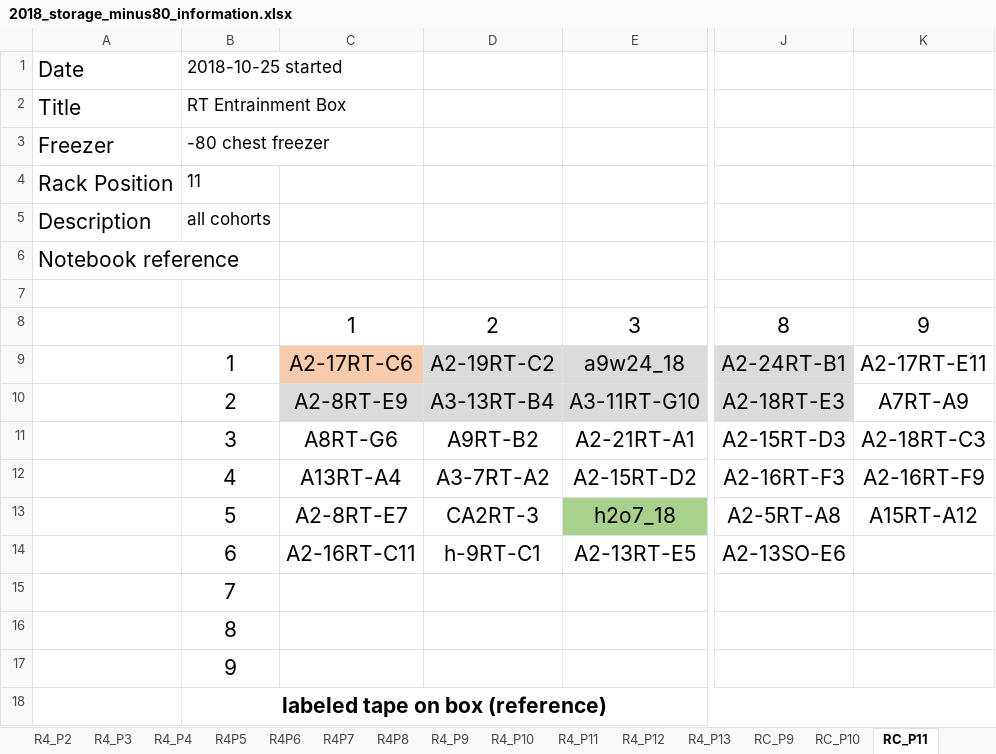
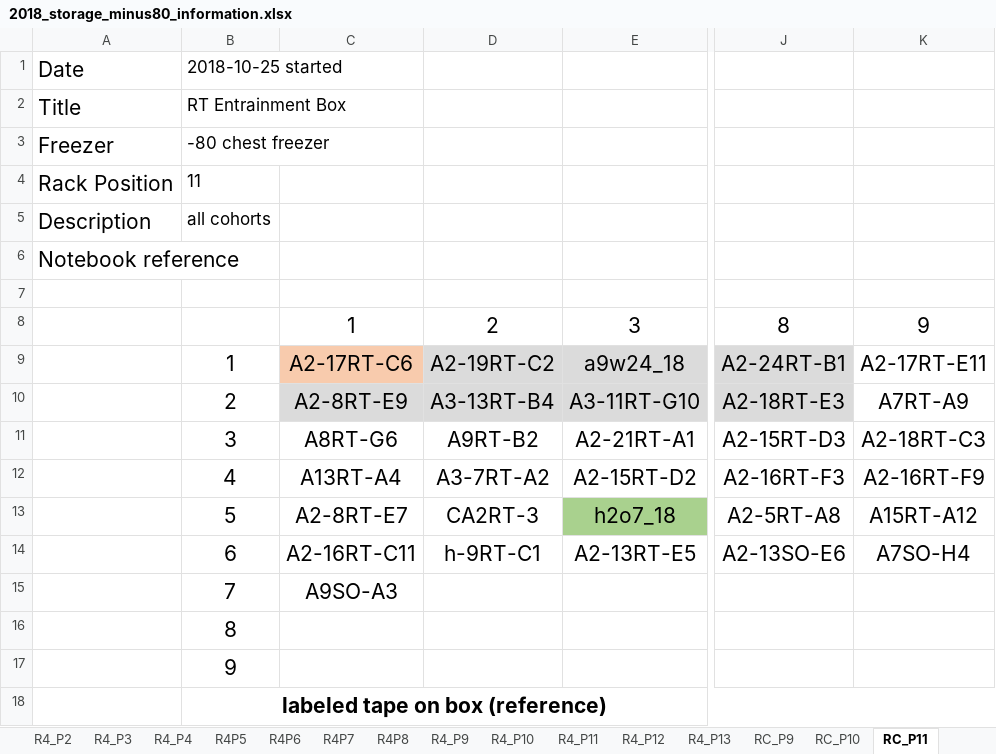
Before and after one commit to adnguyen/Circadian_rhythm_runs_seasonal_timing, an Excel workbook: Data/Storage/2018_storage_minus80_information.xlsx, sheet RC_P11, drawn as a sheet; only a part is shown, gaps mark what is left out; values as stored, in another font and other column widths than the file's, no borders; the diff names each change by its address in the sheet, - before the commit and + after, or states it on an @@ line.

Commit message:
data update 2019-03-26

```diff
--- a/Data/Storage/2018_storage_minus80_information.xlsx (sheet RC_P11)
+++ b/Data/Storage/2018_storage_minus80_information.xlsx (sheet RC_P11)
-K14: (empty)
+K14: A7SO-H4
-C15: (empty)
+C15: A9SO-A3
```
Also changed, not shown: Data/2018-08-14_master_datac_2018_collection_year.xlsx.
